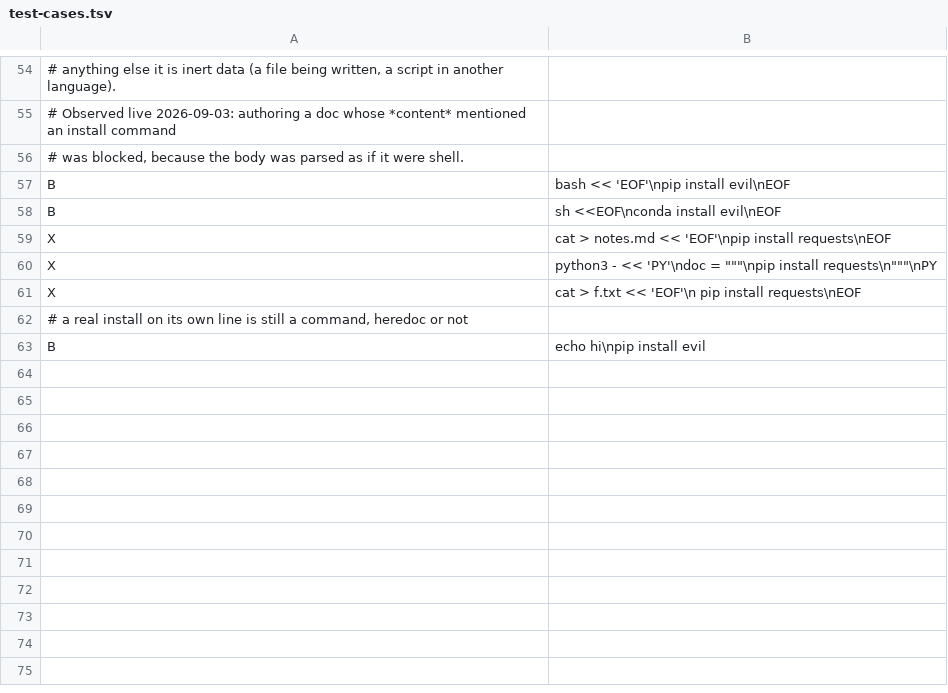
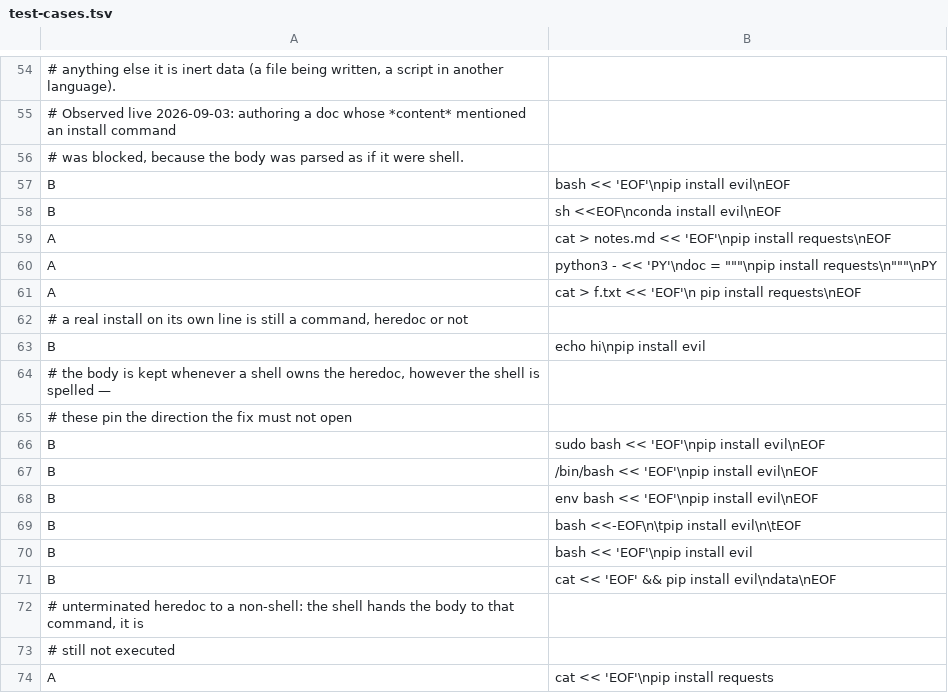
Before and after one commit to i4cobus/apex-harness-cc, a TSV file: hooks/test-cases.tsv, drawn as a sheet; only a part is shown, gaps mark what is left out.

Commit message:
env-guard/fs-guard: treat a heredoc body as data unless a shell owns it
A heredoc body is shell to be executed only when the heredoc feeds a shell. Fed to cat, or
to another language's interpreter, it is inert data — so parsing every body as shell blocked
writing a document whose content was install instructions.

split-subcommands.awk now consumes the body at the end of the opening line and drops it,
unless the owning fragment's leading program is a shell. The owner is resolved past
sudo/env/command/exec/nohup wrappers and VAR=val prefixes, and by basename, so /bin/bash and
sudo bash both count. <<< is a herestring and is untouched.

Loosening a guard needs the opposite direction pinned harder than the fix: bash, sudo bash,
/bin/bash, env bash, the <<- tab form, an unterminated shell heredoc, and a real install
chained after the opener all still block. Residual gap recorded in hooks/README.md.

env-guard 46 -> 59 cases, all passing on bash 3.2 and 5.3; the other three suites unaffected.
Also corrects stale case counts in both READMEs (109 -> 143; record-nudge 19 -> 21).

```diff
--- a/hooks/test-cases.tsv
+++ b/hooks/test-cases.tsv
@@ -58,6 +58,17 @@ B	bash << 'EOF'\npip install evil\nEOF
 B	sh <<EOF\nconda install evil\nEOF
-X	cat > notes.md << 'EOF'\npip install requests\nEOF
-X	python3 - << 'PY'\ndoc = """\npip install requests\n"""\nPY
-X	cat > f.txt << 'EOF'\n    pip install requests\nEOF
+A	cat > notes.md << 'EOF'\npip install requests\nEOF
+A	python3 - << 'PY'\ndoc = """\npip install requests\n"""\nPY
+A	cat > f.txt << 'EOF'\n    pip install requests\nEOF
 # a real install on its own line is still a command, heredoc or not
 B	echo hi\npip install evil
+# the body is kept whenever a shell owns the heredoc, however the shell is spelled —
+# these pin the direction the fix must not open
+B	sudo bash << 'EOF'\npip install evil\nEOF
+B	/bin/bash << 'EOF'\npip install evil\nEOF
+B	env bash << 'EOF'\npip install evil\nEOF
+B	bash <<-EOF\n\tpip install evil\n\tEOF
+B	bash << 'EOF'\npip install evil
+B	cat << 'EOF' && pip install evil\ndata\nEOF
+# unterminated heredoc to a non-shell: the shell hands the body to that command, it is
+# still not executed
+A	cat << 'EOF'\npip install requests
```
Also changed, not shown: 3 other files.
